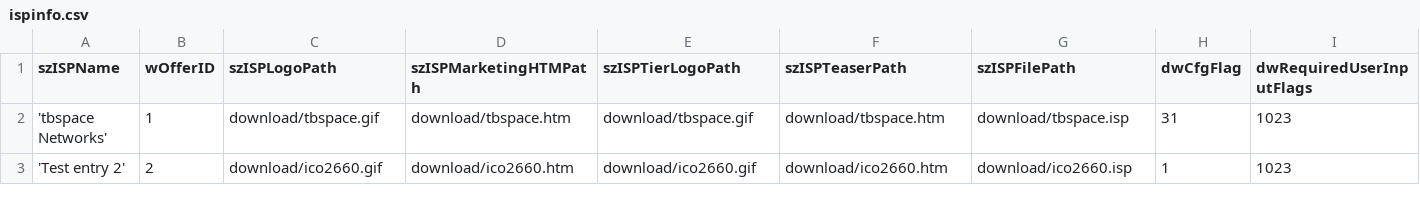
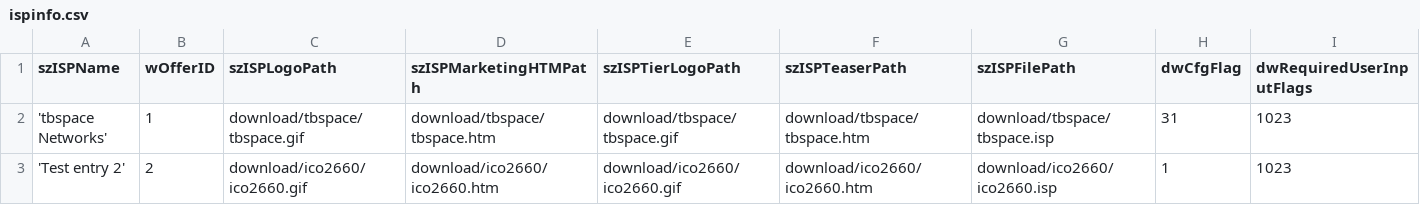
Before and after one commit to Manawyrm/internetconnectionwizard-server, a CSV file: download/ispinfo.csv, drawn as a sheet; only a part is shown; the diff names each change by its address in the sheet, - before the commit and + after, or states it on an @@ line.

```diff
--- a/download/ispinfo.csv
+++ b/download/ispinfo.csv
-C2 (szISPLogoPath): download/tbspace.gif
+C2 (szISPLogoPath): download/tbspace/tbspace.gif
-D2 (szISPMarketingHTMPath): download/tbspace.htm
+D2 (szISPMarketingHTMPath): download/tbspace/tbspace.htm
-E2 (szISPTierLogoPath): download/tbspace.gif
+E2 (szISPTierLogoPath): download/tbspace/tbspace.gif
-F2 (szISPTeaserPath): download/tbspace.htm
+F2 (szISPTeaserPath): download/tbspace/tbspace.htm
-G2 (szISPFilePath): download/tbspace.isp
+G2 (szISPFilePath): download/tbspace/tbspace.isp
-C3 (szISPLogoPath): download/ico2660.gif
+C3 (szISPLogoPath): download/ico2660/ico2660.gif
-D3 (szISPMarketingHTMPath): download/ico2660.htm
+D3 (szISPMarketingHTMPath): download/ico2660/ico2660.htm
-E3 (szISPTierLogoPath): download/ico2660.gif
+E3 (szISPTierLogoPath): download/ico2660/ico2660.gif
-F3 (szISPTeaserPath): download/ico2660.htm
+F3 (szISPTeaserPath): download/ico2660/ico2660.htm
-G3 (szISPFilePath): download/ico2660.isp
+G3 (szISPFilePath): download/ico2660/ico2660.isp
```
Also changed, not shown: 13 other files.
